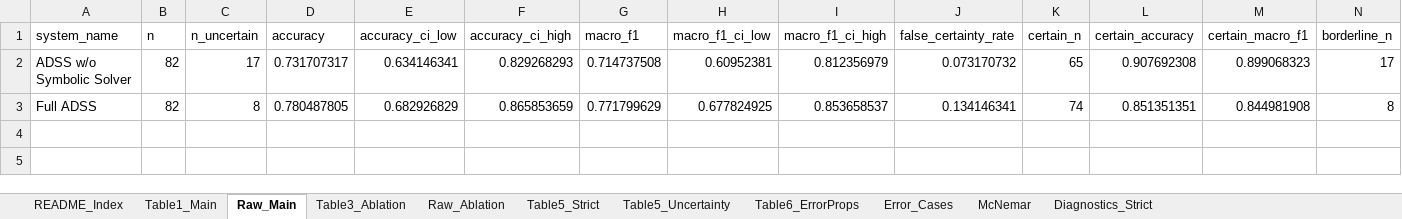
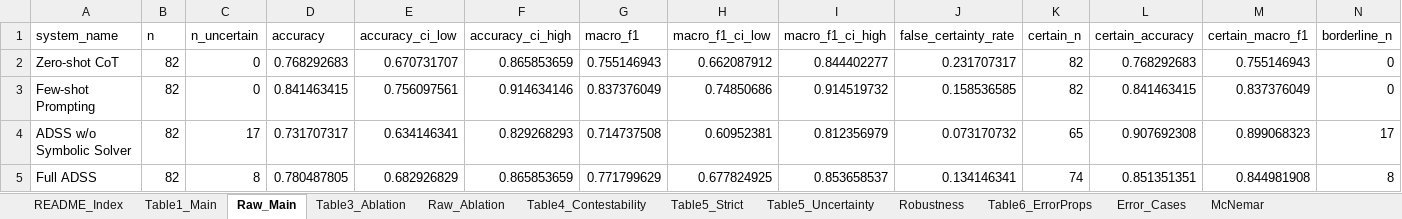
Before and after one commit to nkaranik/adss_hearsay, an Excel workbook: artifacts/evaluation_suite/contract_nli/contract_nli_paper_tables.xlsx, sheet Raw_Main, drawn as a sheet; only a part is shown; values as stored, in another font and other column widths than the file's, no borders; rows hold the shown columns only; the diff names each change by its address in the sheet, - before the commit and + after, or states it on an @@ line.

```diff
--- a/artifacts/evaluation_suite/contract_nli/contract_nli_paper_tables.xlsx (sheet Raw_Main)
+++ b/artifacts/evaluation_suite/contract_nli/contract_nli_paper_tables.xlsx (sheet Raw_Main)
+sheet tab: Table4_Contestability
+sheet tab: Robustness
+row 2: Zero-shot CoT | 82 | 0 | 0.768292683 | 0.670731707 | 0.865853659 | 0.755146943 | 0.662087912 | 0.844402277 | 0.231707317 | 82 | 0.768292683 | 0.755146943 | 0
+row 3: Few-shot Prompting | 82 | 0 | 0.841463415 | 0.756097561 | 0.914634146 | 0.837376049 | 0.74850686 | 0.914519732 | 0.158536585 | 82 | 0.841463415 | 0.837376049 | 0
```
Also changed, not shown: sheet Table1_Main, sheet McNemar, artifacts/evaluation_suite/contract_nli/contract_nli_false_positive_audit.xlsx, artifacts/evaluation_suite/contract_nli/strict_abstention_excel_friendly.xlsx, 39 other files.
